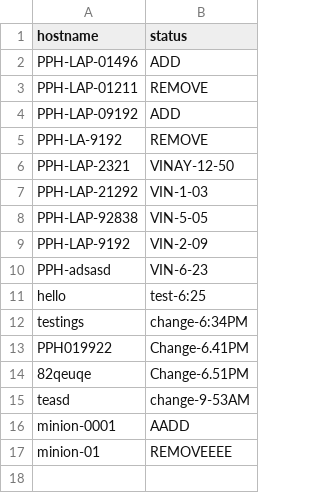
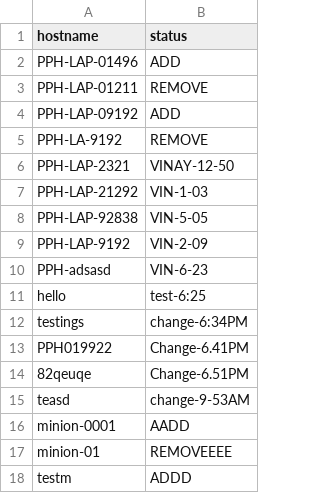
Before and after one commit to vinaynarasimhan/webhook-test, a CSV file: add-remove/aws.csv, drawn as a sheet.

Commit message:
feb121109

```diff
--- a/add-remove/aws.csv
+++ b/add-remove/aws.csv
@@ -17 +17,2 @@ minion-0001,AADD
 minion-01,REMOVEEEE
+testm,ADDD
```
